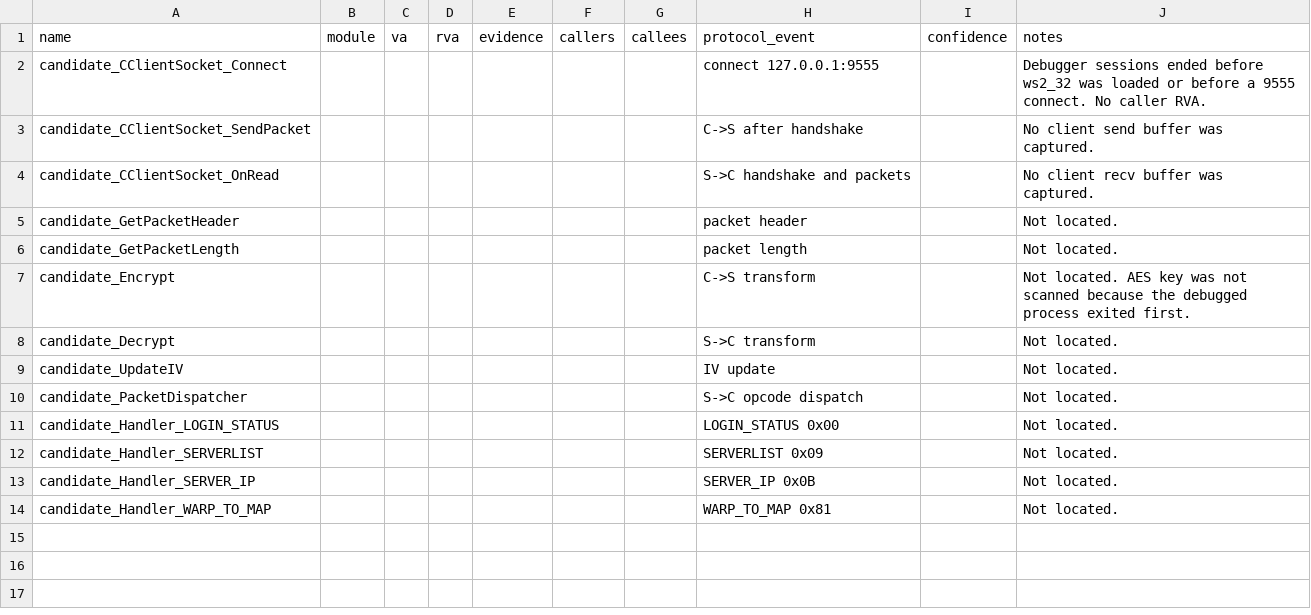
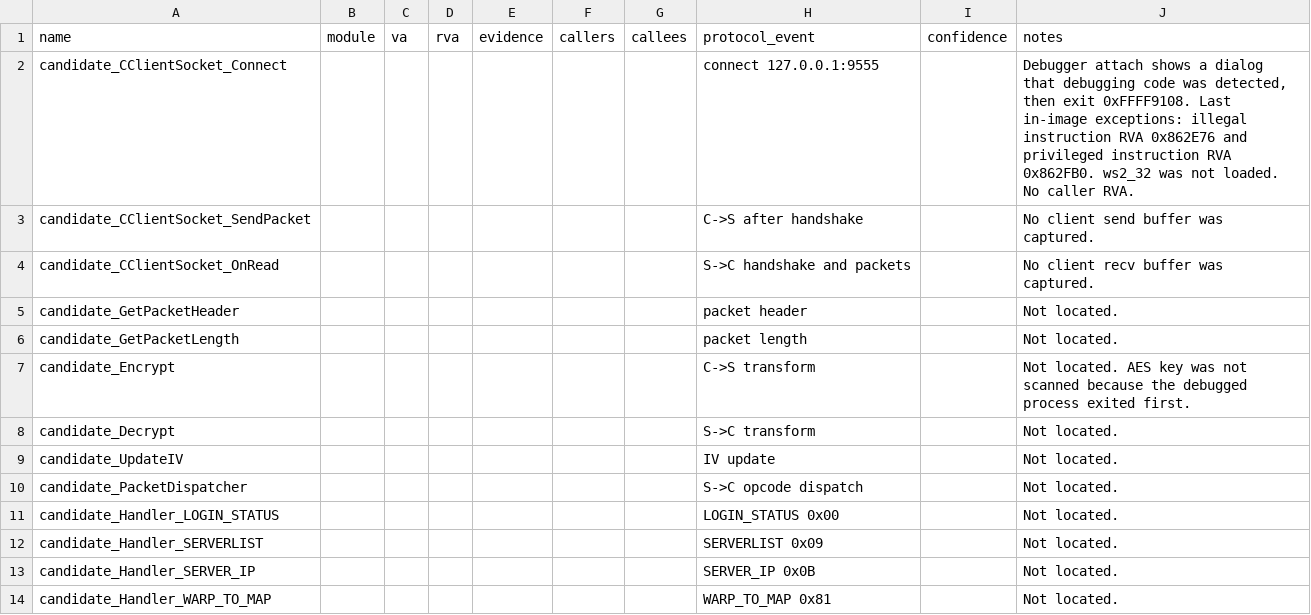
Before and after one commit to lithdoo/adventure-island, a CSV file: result/client-function-candidates.csv, drawn as a sheet.

```diff
--- a/result/client-function-candidates.csv
+++ b/result/client-function-candidates.csv
@@ -1,3 +1,3 @@
 name,module,va,rva,evidence,callers,callees,protocol_event,confidence,notes
-candidate_CClientSocket_Connect,,,,,,,"connect 127.0.0.1:9555",,"Debugger sessions ended before ws2_32 was loaded or before a 9555 connect. No caller RVA."
+candidate_CClientSocket_Connect,,,,,,,"connect 127.0.0.1:9555",,"Debugger attach shows a dialog that debugging code was detected, then exit 0xFFFF9108. Last in-image exceptions: illegal instruction RVA 0x862E76 and privileged instruction RVA 0x862FB0. ws2_32 was not loaded. No caller RVA."
 candidate_CClientSocket_SendPacket,,,,,,,"C->S after handshake",,"No client send buffer was captured."
```
Also changed, not shown: result/runtime-network-events.csv, 3 other files.
